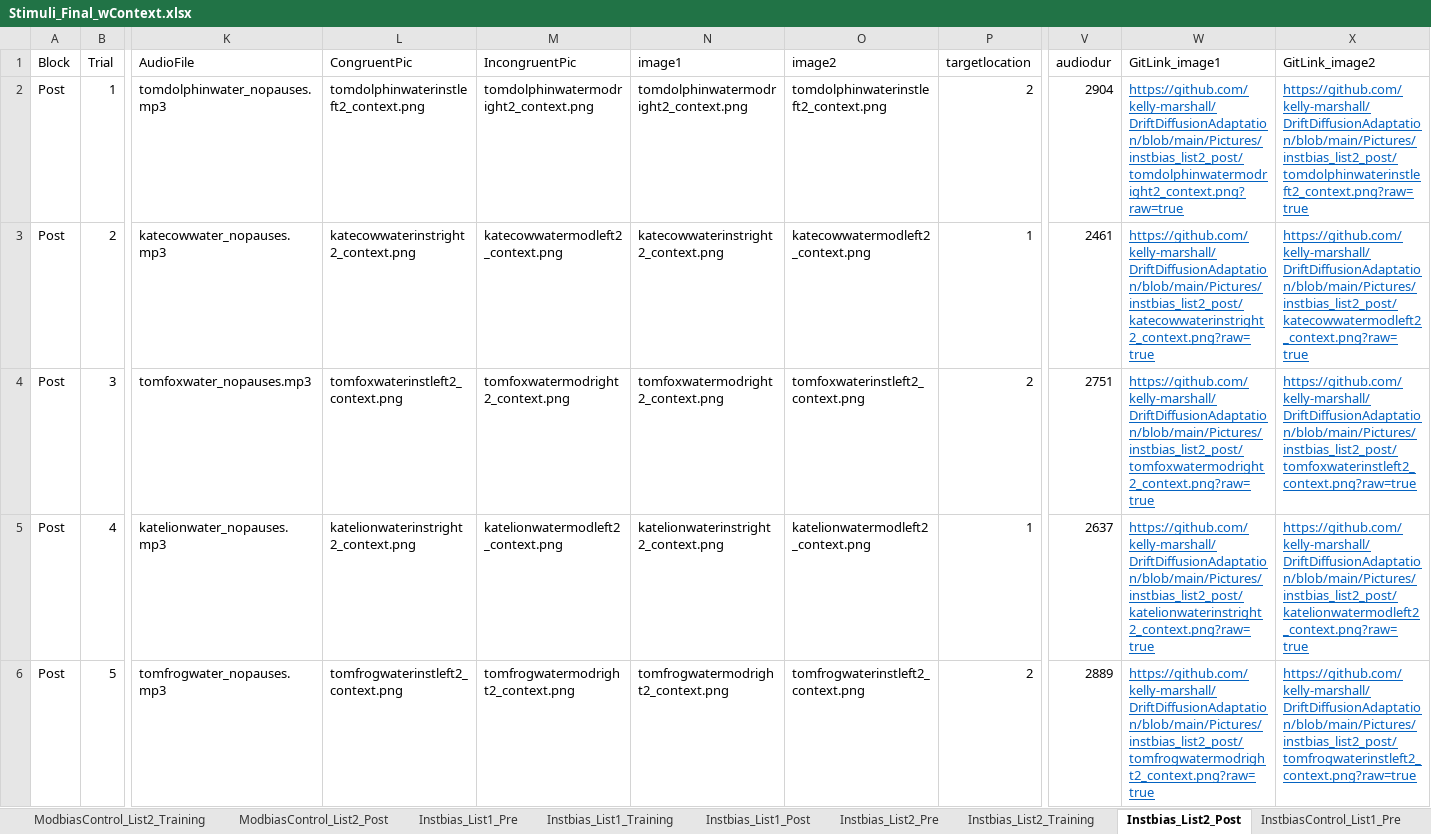
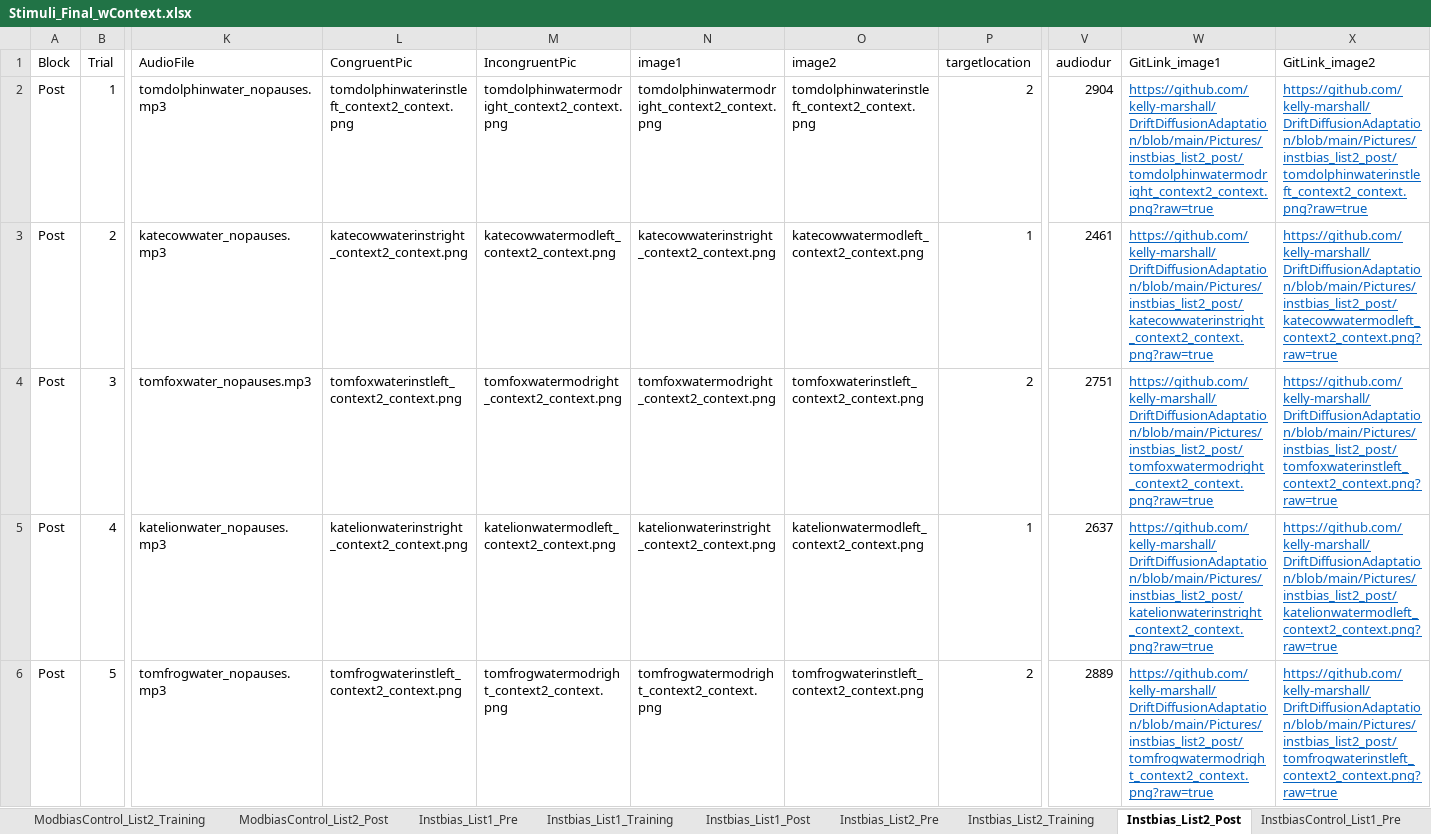
Before and after one commit to kelly-marshall/DriftDiffusionAdaptation, an Excel workbook: ExcelSheets/Stimuli_Final_wContext.xlsx, sheet Instbias_List2_Post, drawn as a sheet; only a part is shown, gaps mark what is left out; values as stored, in another font and other column widths than the file's, no borders; the diff covers the shown part only; the diff names each change by its address in the sheet, - before the commit and + after, or states it on an @@ line.

```diff
--- a/ExcelSheets/Stimuli_Final_wContext.xlsx (sheet Instbias_List2_Post)
+++ b/ExcelSheets/Stimuli_Final_wContext.xlsx (sheet Instbias_List2_Post)
-L2 (CongruentPic): tomdolphinwaterinstleft2_context.png
+L2 (CongruentPic): tomdolphinwaterinstleft_context2_context.png
-M2 (IncongruentPic): tomdolphinwatermodright2_context.png
+M2 (IncongruentPic): tomdolphinwatermodright_context2_context.png
-N2 (image1): tomdolphinwatermodright2_context.png
+N2 (image1): tomdolphinwatermodright_context2_context.png
-O2 (image2): tomdolphinwaterinstleft2_context.png
+O2 (image2): tomdolphinwaterinstleft_context2_context.png
-W2 (GitLink_image1): https://github.com/kelly-marshall/DriftDiffusionAdaptation/blob/main/Pictures/instbias_list2_post/tomdolphinwatermodright2_context.png?raw=true
+W2 (GitLink_image1): https://github.com/kelly-marshall/DriftDiffusionAdaptation/blob/main/Pictures/instbias_list2_post/tomdolphinwatermodright_context2_context.png?raw=true
-X2 (GitLink_image2): https://github.com/kelly-marshall/DriftDiffusionAdaptation/blob/main/Pictures/instbias_list2_post/tomdolphinwaterinstleft2_context.png?raw=true
+X2 (GitLink_image2): https://github.com/kelly-marshall/DriftDiffusionAdaptation/blob/main/Pictures/instbias_list2_post/tomdolphinwaterinstleft_context2_context.png?raw=true
-L3 (CongruentPic): katecowwaterinstright2_context.png
+L3 (CongruentPic): katecowwaterinstright_context2_context.png
-M3 (IncongruentPic): katecowwatermodleft2_context.png
+M3 (IncongruentPic): katecowwatermodleft_context2_context.png
-N3 (image1): katecowwaterinstright2_context.png
+N3 (image1): katecowwaterinstright_context2_context.png
-O3 (image2): katecowwatermodleft2_context.png
+O3 (image2): katecowwatermodleft_context2_context.png
-W3 (GitLink_image1): https://github.com/kelly-marshall/DriftDiffusionAdaptation/blob/main/Pictures/instbias_list2_post/katecowwaterinstright2_context.png?raw=true
+W3 (GitLink_image1): https://github.com/kelly-marshall/DriftDiffusionAdaptation/blob/main/Pictures/instbias_list2_post/katecowwaterinstright_context2_context.png?raw=true
-X3 (GitLink_image2): https://github.com/kelly-marshall/DriftDiffusionAdaptation/blob/main/Pictures/instbias_list2_post/katecowwatermodleft2_context.png?raw=true
+X3 (GitLink_image2): https://github.com/kelly-marshall/DriftDiffusionAdaptation/blob/main/Pictures/instbias_list2_post/katecowwatermodleft_context2_context.png?raw=true
-L4 (CongruentPic): tomfoxwaterinstleft2_context.png
+L4 (CongruentPic): tomfoxwaterinstleft_context2_context.png
-M4 (IncongruentPic): tomfoxwatermodright2_context.png
+M4 (IncongruentPic): tomfoxwatermodright_context2_context.png
-N4 (image1): tomfoxwatermodright2_context.png
+N4 (image1): tomfoxwatermodright_context2_context.png
-O4 (image2): tomfoxwaterinstleft2_context.png
+O4 (image2): tomfoxwaterinstleft_context2_context.png
-W4 (GitLink_image1): https://github.com/kelly-marshall/DriftDiffusionAdaptation/blob/main/Pictures/instbias_list2_post/tomfoxwatermodright2_context.png?raw=true
+W4 (GitLink_image1): https://github.com/kelly-marshall/DriftDiffusionAdaptation/blob/main/Pictures/instbias_list2_post/tomfoxwatermodright_context2_context.png?raw=true
-X4 (GitLink_image2): https://github.com/kelly-marshall/DriftDiffusionAdaptation/blob/main/Pictures/instbias_list2_post/tomfoxwaterinstleft2_context.png?raw=true
+X4 (GitLink_image2): https://github.com/kelly-marshall/DriftDiffusionAdaptation/blob/main/Pictures/instbias_list2_post/tomfoxwaterinstleft_context2_context.png?raw=true
-L5 (CongruentPic): katelionwaterinstright2_context.png
+L5 (CongruentPic): katelionwaterinstright_context2_context.png
-M5 (IncongruentPic): katelionwatermodleft2_context.png
+M5 (IncongruentPic): katelionwatermodleft_context2_context.png
-N5 (image1): katelionwaterinstright2_context.png
+N5 (image1): katelionwaterinstright_context2_context.png
-O5 (image2): katelionwatermodleft2_context.png
+O5 (image2): katelionwatermodleft_context2_context.png
-W5 (GitLink_image1): https://github.com/kelly-marshall/DriftDiffusionAdaptation/blob/main/Pictures/instbias_list2_post/katelionwaterinstright2_context.png?raw=true
+W5 (GitLink_image1): https://github.com/kelly-marshall/DriftDiffusionAdaptation/blob/main/Pictures/instbias_list2_post/katelionwaterinstright_context2_context.png?raw=true
-X5 (GitLink_image2): https://github.com/kelly-marshall/DriftDiffusionAdaptation/blob/main/Pictures/instbias_list2_post/katelionwatermodleft2_context.png?raw=true
+X5 (GitLink_image2): https://github.com/kelly-marshall/DriftDiffusionAdaptation/blob/main/Pictures/instbias_list2_post/katelionwatermodleft_context2_context.png?raw=true
-L6 (CongruentPic): tomfrogwaterinstleft2_context.png
+L6 (CongruentPic): tomfrogwaterinstleft_context2_context.png
-M6 (IncongruentPic): tomfrogwatermodright2_context.png
+M6 (IncongruentPic): tomfrogwatermodright_context2_context.png
-N6 (image1): tomfrogwatermodright2_context.png
+N6 (image1): tomfrogwatermodright_context2_context.png
-O6 (image2): tomfrogwaterinstleft2_context.png
+O6 (image2): tomfrogwaterinstleft_context2_context.png
-W6 (GitLink_image1): https://github.com/kelly-marshall/DriftDiffusionAdaptation/blob/main/Pictures/instbias_list2_post/tomfrogwatermodright2_context.png?raw=true
+W6 (GitLink_image1): https://github.com/kelly-marshall/DriftDiffusionAdaptation/blob/main/Pictures/instbias_list2_post/tomfrogwatermodright_context2_context.png?raw=true
-X6 (GitLink_image2): https://github.com/kelly-marshall/DriftDiffusionAdaptation/blob/main/Pictures/instbias_list2_post/tomfrogwaterinstleft2_context.png?raw=true
+X6 (GitLink_image2): https://github.com/kelly-marshall/DriftDiffusionAdaptation/blob/main/Pictures/instbias_list2_post/tomfrogwaterinstleft_context2_context.png?raw=true
```
Also changed, not shown: 834 edited cells elsewhere in this sheet, sheet ModBias_List1_Pre, sheet Modbias_List1_Post, sheet Instbias_List1_Pre, sheet InstbiasControl_List2_Post, sheet InstbiasControl_List1_Pre, sheet Instbias_List2_Pre, 12 more sheets.
